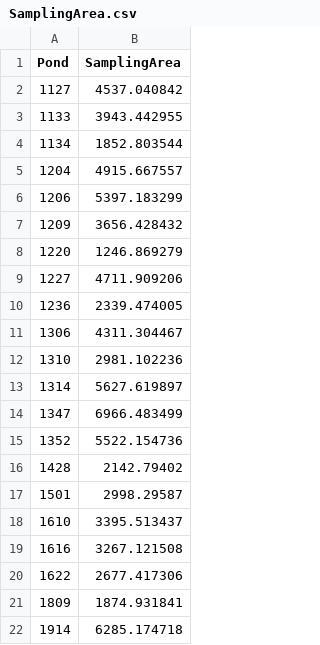
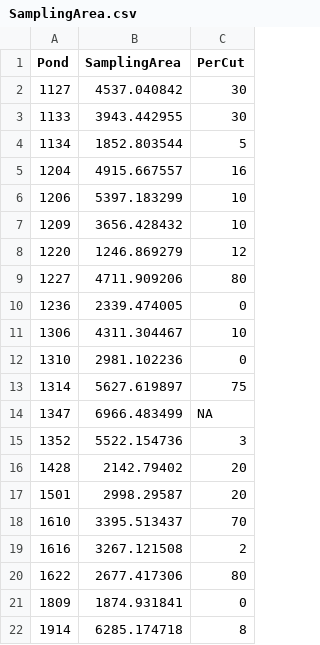
Before and after one commit to icrichmond/UrbanButterflies, a CSV file: input/SamplingArea.csv, drawn as a sheet; the diff names each change by its address in the sheet, - before the commit and + after, or states it on an @@ line.

Commit message:
Add percent mowed column from raw dataset

```diff
--- a/input/SamplingArea.csv
+++ b/input/SamplingArea.csv
+column C (PerCut), rows 2-22: 30 | 30 | 5 | 16 | 10 | 10 | 12 | 80 | 0 | 10 | 0 | 75 | NA | 3 | 20 | 20 | 70 | 2 | 80 | 0 | 8
```
